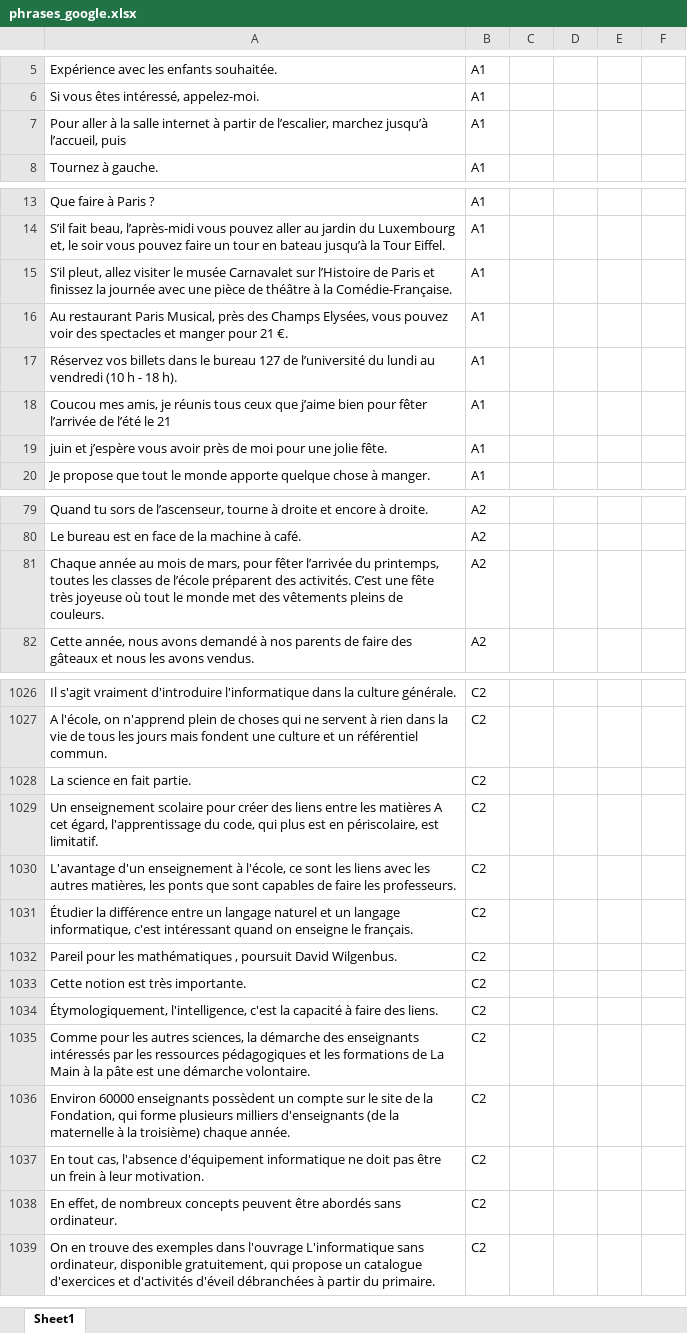
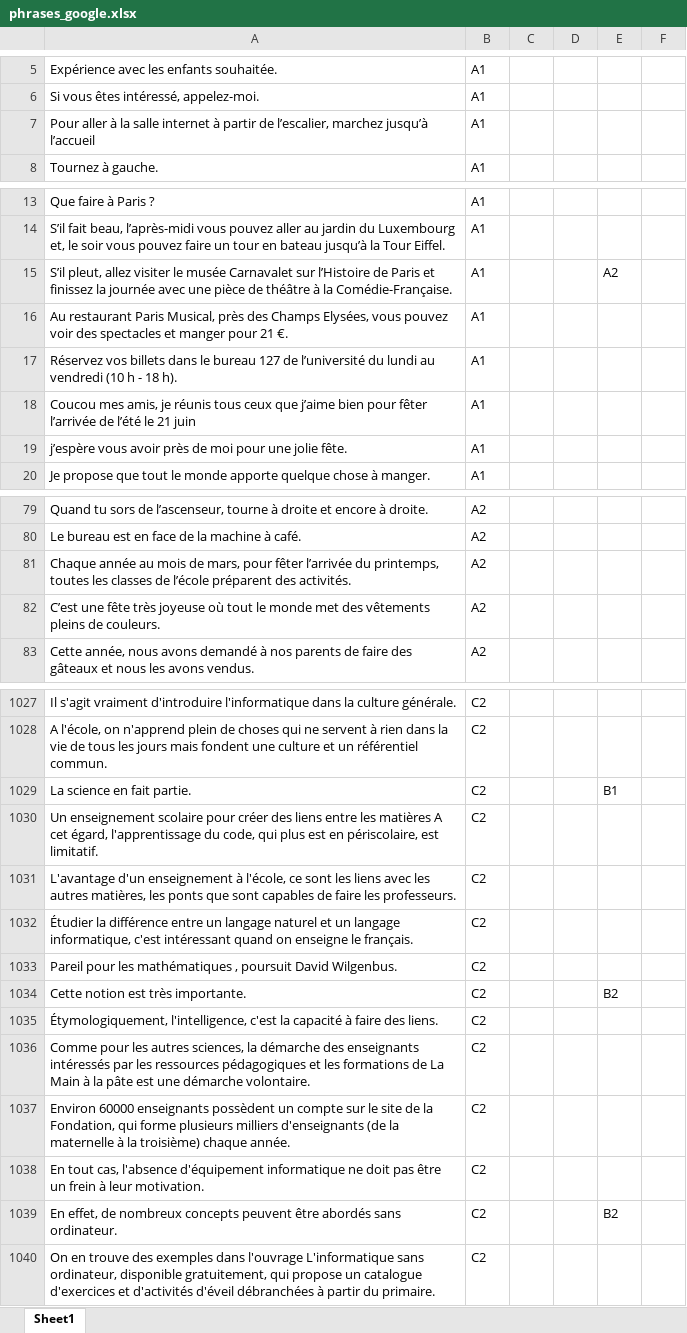
Before and after one commit to loicrouillermonay/BSA2021_Google, an Excel workbook: data/phrases_google.xlsx, sheet Sheet1, drawn as a sheet; only a part is shown, gaps mark what is left out; values as stored, in another font and other column widths than the file's, no cell formats; addresses are those after the commit; the diff covers the shown part only; the diff names each change by its address in the sheet, - before the commit and + after, or states it on an @@ line.

```diff
--- a/data/phrases_google.xlsx (sheet Sheet1)
+++ b/data/phrases_google.xlsx (sheet Sheet1)
-A7: …marchez jusqu’à l’accueil, puis
+A7: …marchez jusqu’à l’accueil
-E15: (empty)
+E15: A2
-A18: …le 21
+A18: …le 21 juin
-A19: juin et j’espère vous…
+A19: j’espère vous…
-A81: …des activités. C’est une fête très joyeuse où tout le monde met des vêtements pleins de couleurs.
+A81: …des activités.
+row 82: C’est une fête très joyeuse où tout le monde met des vêtements pleins de couleurs. | A2
-E1029: (empty)
+E1029: B1
-E1034: (empty)
+E1034: B2
-E1039: (empty)
+E1039: B2
```
Also changed, not shown: 41 edited cells elsewhere in this sheet, cell formats.
